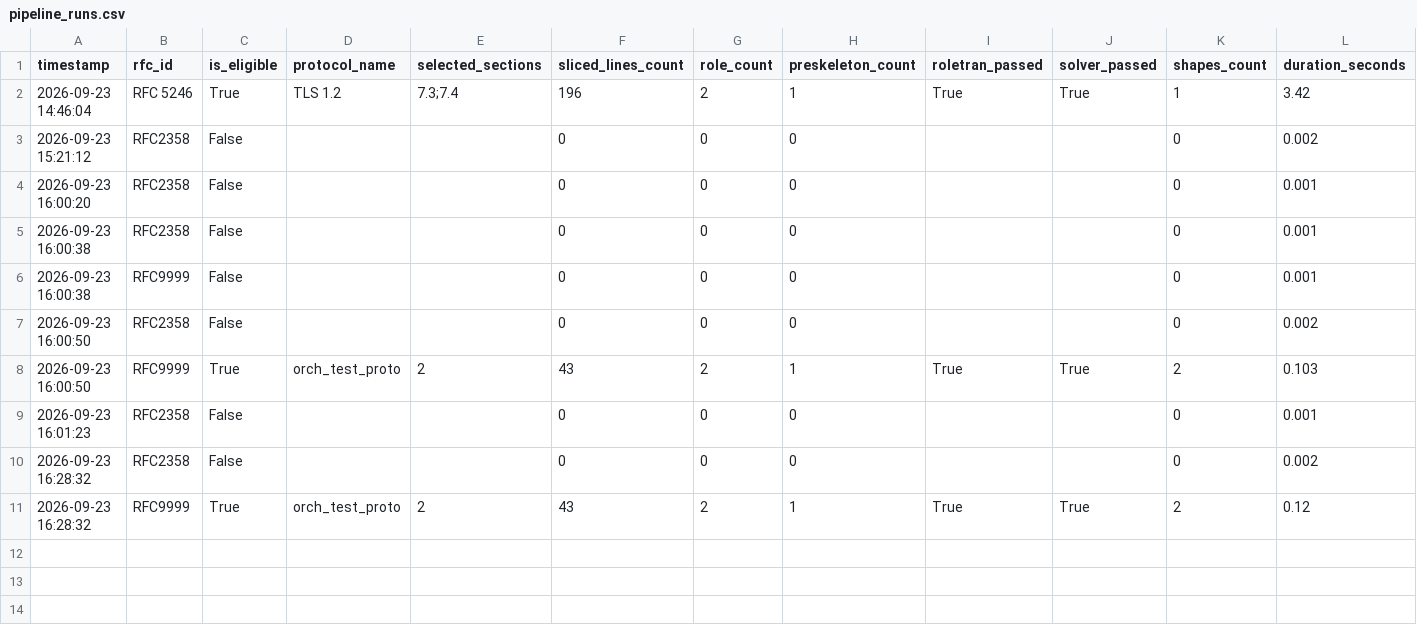
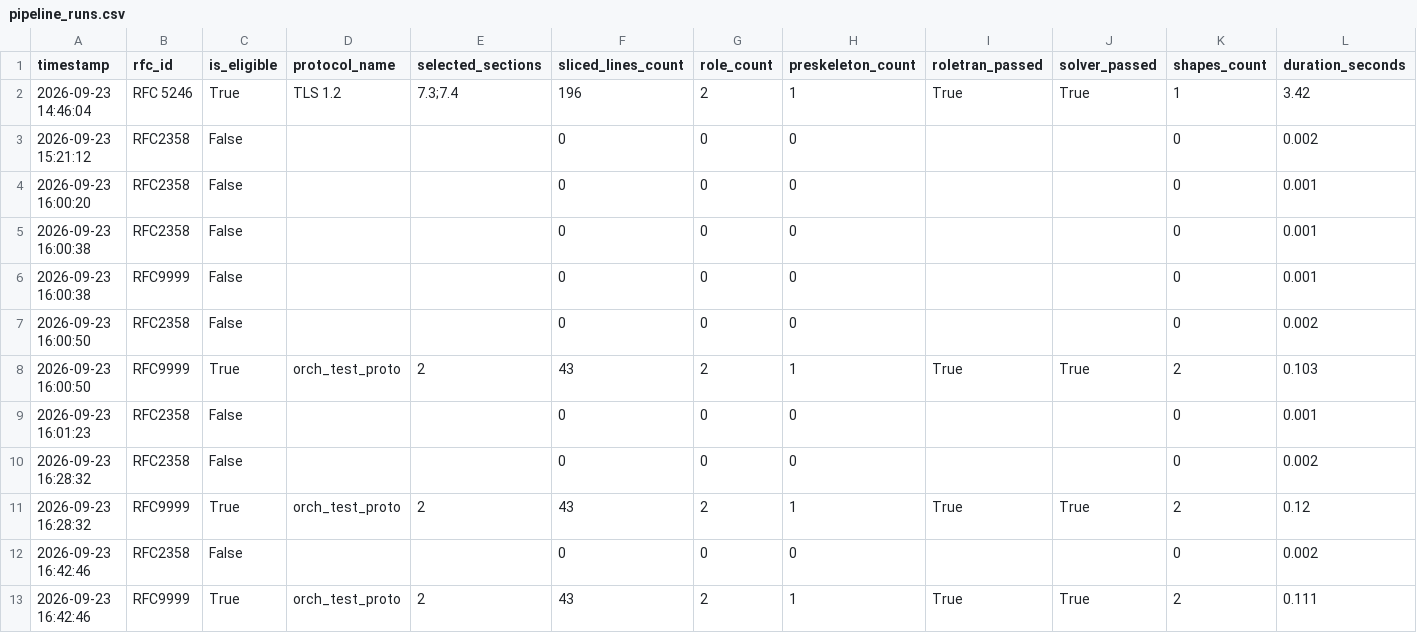
Before and after one commit to mariobx/RFC-LLM, a CSV file: logs/pipeline_runs.csv, drawn as a sheet; only a part is shown; rows hold the shown columns only; the diff names each change by its address in the sheet, - before the commit and + after, or states it on an @@ line.

```diff
--- a/logs/pipeline_runs.csv
+++ b/logs/pipeline_runs.csv
+row 12: 2026-09-23 16:42:46 | RFC2358 | False |  |  | 0 | 0 | 0 |  |  | 0 | 0.002
+row 13: 2026-09-23 16:42:46 | RFC9999 | True | orch_test_proto | 2 | 43 | 2 | 1 | True | True | 2 | 0.111
```
Also changed, not shown: 8 other files.
